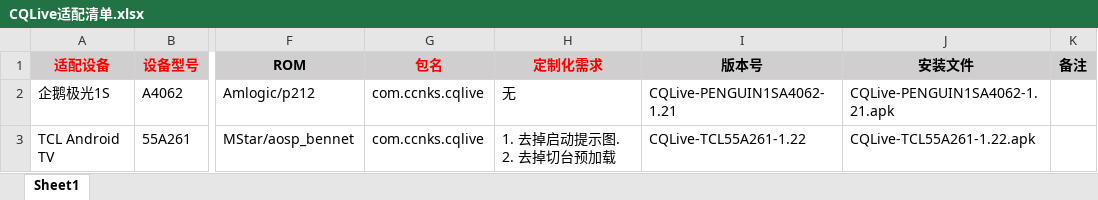
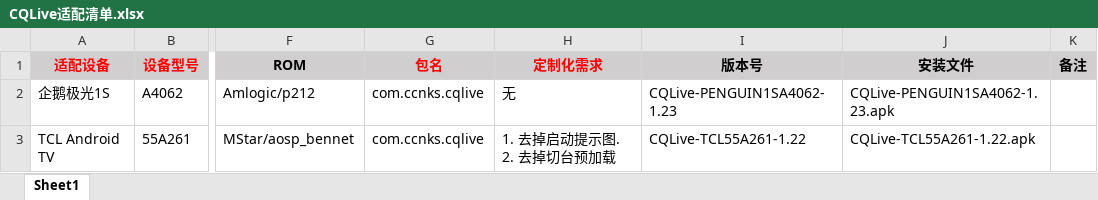
Before and after one commit to KenshinTang/CQLive, an Excel workbook: app/src/main/assets/doc/CQLive适配清单.xlsx, sheet Sheet1, drawn as a sheet; only a part is shown, gaps mark what is left out; values as stored, in another font and other column widths than the file's, no borders; the diff names each change by its address in the sheet, - before the commit and + after, or states it on an @@ line.

```diff
--- a/app/src/main/assets/doc/CQLive适配清单.xlsx (sheet Sheet1)
+++ b/app/src/main/assets/doc/CQLive适配清单.xlsx (sheet Sheet1)
-I2 (版本号): CQLive-PENGUIN1SA4062-1.21
+I2 (版本号): CQLive-PENGUIN1SA4062-1.23
-J2 (安装文件): CQLive-PENGUIN1SA4062-1.21.apk
+J2 (安装文件): CQLive-PENGUIN1SA4062-1.23.apk
```
Also changed, not shown: 2 other files.
